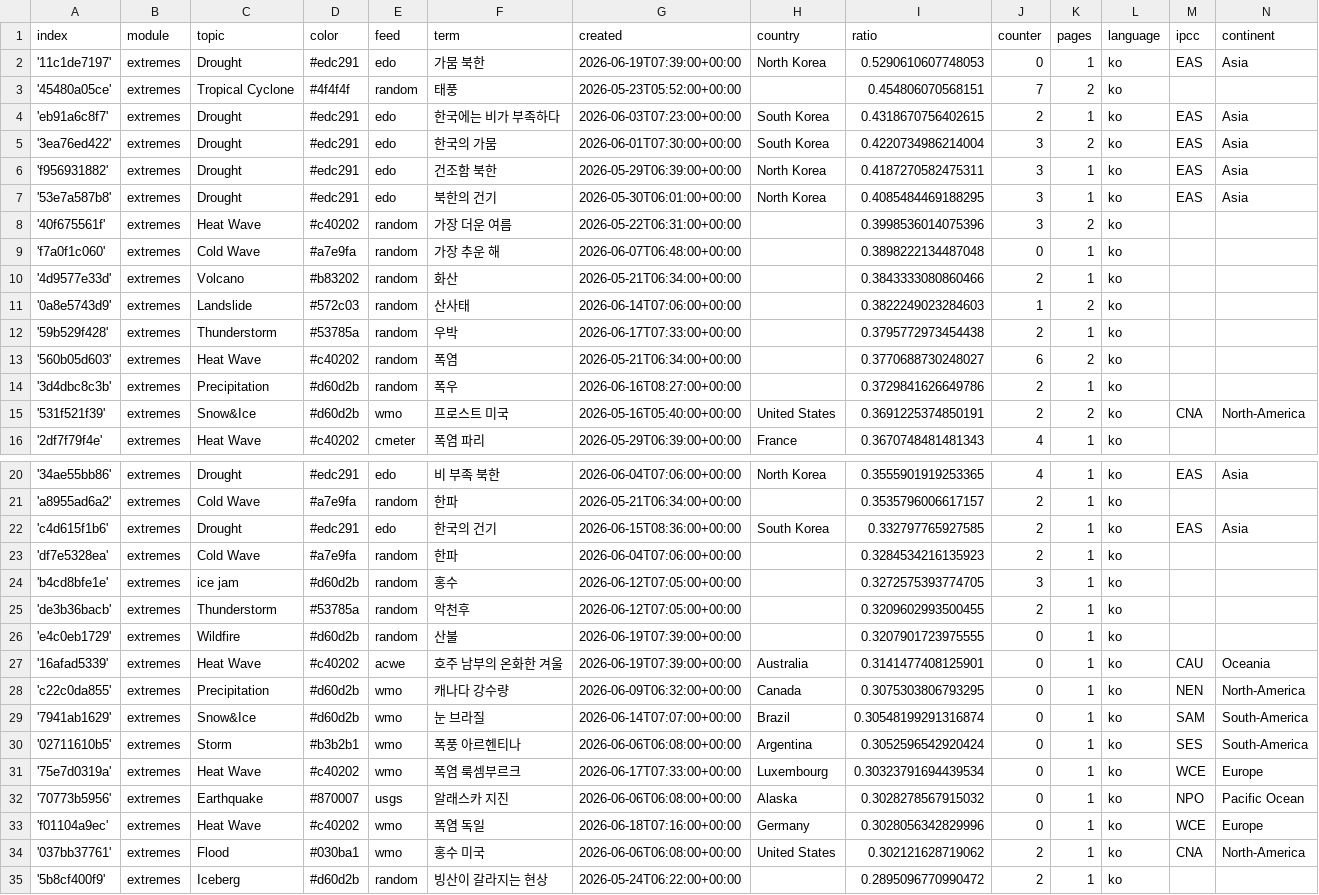
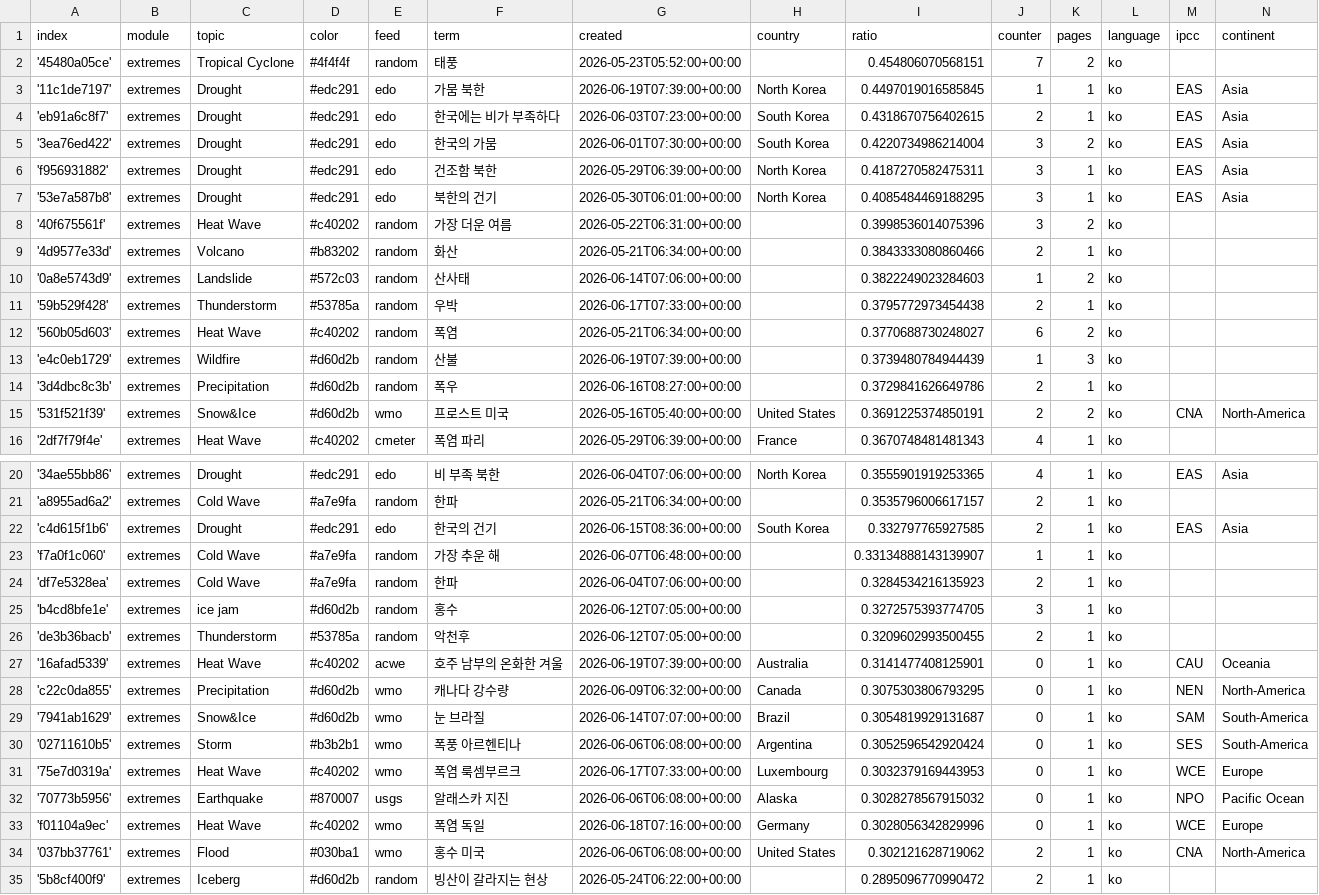
Before and after one commit to kamic-news/koreanExtremes, a CSV file: terms.csv, drawn as a sheet; only a part is shown, gaps mark what is left out.

```diff
--- a/terms.csv
+++ b/terms.csv
@@ -1,4 +1,4 @@
 index,module,topic,color,feed,term,created,country,ratio,counter,pages,language,ipcc,continent
-'11c1de7197',extremes,Drought,#edc291,edo,가뭄 북한,2026-06-19T07:39:00+00:00,North Korea,0.5290610607748053,0,1,ko,EAS,Asia
 '45480a05ce',extremes,Tropical Cyclone,#4f4f4f,random,태풍,2026-05-23T05:52:00+00:00,,0.454806070568151,7,2,ko,,
+'11c1de7197',extremes,Drought,#edc291,edo,가뭄 북한,2026-06-19T07:39:00+00:00,North Korea,0.4497019016585845,1,1,ko,EAS,Asia
 'eb91a6c8f7',extremes,Drought,#edc291,edo,한국에는 비가 부족하다,2026-06-03T07:23:00+00:00,South Korea,0.4318670756402615,2,1,ko,EAS,Asia
@@ -8,3 +8,2 @@ index,module,topic,color,feed,term,created,country,ratio,counter,pages,language,
 '40f675561f',extremes,Heat Wave,#c40202,random,가장 더운 여름,2026-05-22T06:31:00+00:00,,0.3998536014075396,3,2,ko,,
-'f7a0f1c060',extremes,Cold Wave,#a7e9fa,random,가장 추운 해,2026-06-07T06:48:00+00:00,,0.3898222134487048,0,1,ko,,
 '4d9577e33d',extremes,Volcano,#b83202,random,화산,2026-05-21T06:34:00+00:00,,0.3843333080860466,2,1,ko,,
@@ -13,2 +12,3 @@ index,module,topic,color,feed,term,created,country,ratio,counter,pages,language,
 '560b05d603',extremes,Heat Wave,#c40202,random,폭염,2026-05-21T06:34:00+00:00,,0.3770688730248027,6,2,ko,,
+'e4c0eb1729',extremes,Wildfire,#d60d2b,random,산불,2026-06-19T07:39:00+00:00,,0.3739480784944439,1,3,ko,,
 '3d4dbc8c3b',extremes,Precipitation,#d60d2b,random,폭우,2026-06-16T08:27:00+00:00,,0.3729841626649786,2,1,ko,,
@@ -22,2 +22,3 @@ index,module,topic,color,feed,term,created,country,ratio,counter,pages,language,
 'c4d615f1b6',extremes,Drought,#edc291,edo,한국의 건기,2026-06-15T08:36:00+00:00,South Korea,0.332797765927585,2,1,ko,EAS,Asia
+'f7a0f1c060',extremes,Cold Wave,#a7e9fa,random,가장 추운 해,2026-06-07T06:48:00+00:00,,0.33134888143139907,1,1,ko,,
 'df7e5328ea',extremes,Cold Wave,#a7e9fa,random,한파,2026-06-04T07:06:00+00:00,,0.3284534216135923,2,1,ko,,
@@ -25,8 +26,7 @@ index,module,topic,color,feed,term,created,country,ratio,counter,pages,language,
 'de3b36bacb',extremes,Thunderstorm,#53785a,random,악천후,2026-06-12T07:05:00+00:00,,0.3209602993500455,2,1,ko,,
-'e4c0eb1729',extremes,Wildfire,#d60d2b,random,산불,2026-06-19T07:39:00+00:00,,0.3207901723975555,0,1,ko,,
 '16afad5339',extremes,Heat Wave,#c40202,acwe,호주 남부의 온화한 겨울,2026-06-19T07:39:00+00:00,Australia,0.3141477408125901,0,1,ko,CAU,Oceania
 'c22c0da855',extremes,Precipitation,#d60d2b,wmo,캐나다 강수량,2026-06-09T06:32:00+00:00,Canada,0.3075303806793295,0,1,ko,NEN,North-America
-'7941ab1629',extremes,Snow&Ice,#d60d2b,wmo,눈 브라질,2026-06-14T07:07:00+00:00,Brazil,0.30548199291316874,0,1,ko,SAM,South-America
+'7941ab1629',extremes,Snow&Ice,#d60d2b,wmo,눈 브라질,2026-06-14T07:07:00+00:00,Brazil,0.3054819929131687,0,1,ko,SAM,South-America
 '02711610b5',extremes,Storm,#b3b2b1,wmo,폭풍 아르헨티나,2026-06-06T06:08:00+00:00,Argentina,0.3052596542920424,0,1,ko,SES,South-America
-'75e7d0319a',extremes,Heat Wave,#c40202,wmo,폭염 룩셈부르크,2026-06-17T07:33:00+00:00,Luxembourg,0.30323791694439534,0,1,ko,WCE,Europe
+'75e7d0319a',extremes,Heat Wave,#c40202,wmo,폭염 룩셈부르크,2026-06-17T07:33:00+00:00,Luxembourg,0.3032379169443953,0,1,ko,WCE,Europe
 '70773b5956',extremes,Earthquake,#870007,usgs,알래스카 지진,2026-06-06T06:08:00+00:00,Alaska,0.3028278567915032,0,1,ko,NPO,Pacific Ocean
```
Also changed, not shown: 1 other file.
